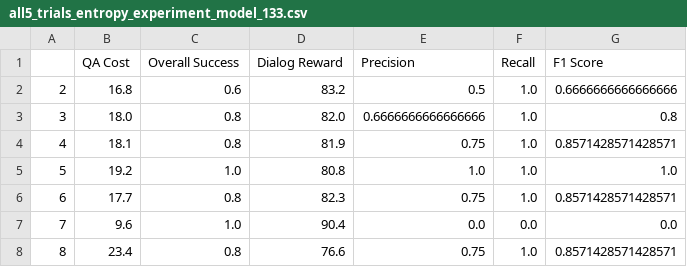
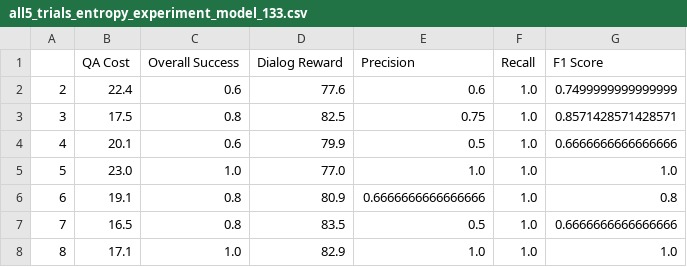
Before and after one commit to bu-air-lab/KB_augment_dialog, a CSV file: agent/Plots_data/all5_trials_entropy_experiment_model_133.csv, drawn as a sheet.

Commit message:
Modified Experiment Scripts Added

```diff
--- a/agent/Plots_data/all5_trials_entropy_experiment_model_133.csv
+++ b/agent/Plots_data/all5_trials_entropy_experiment_model_133.csv
@@ -1,8 +1,8 @@
 ,QA Cost,Overall Success,Dialog Reward,Precision,Recall,F1 Score
-2,16.8,0.6,83.2,0.5,1.0,0.6666666666666666
-3,18.0,0.8,82.0,0.6666666666666666,1.0,0.8
-4,18.1,0.8,81.9,0.75,1.0,0.8571428571428571
-5,19.2,1.0,80.8,1.0,1.0,1.0
-6,17.7,0.8,82.3,0.75,1.0,0.8571428571428571
-7,9.6,1.0,90.4,0.0,0.0,0.0
-8,23.4,0.8,76.6,0.75,1.0,0.8571428571428571
+2,22.4,0.6,77.6,0.6,1.0,0.7499999999999999
+3,17.5,0.8,82.5,0.75,1.0,0.8571428571428571
+4,20.1,0.6,79.9,0.5,1.0,0.6666666666666666
+5,23.0,1.0,77.0,1.0,1.0,1.0
+6,19.1,0.8,80.9,0.6666666666666666,1.0,0.8
+7,16.5,0.8,83.5,0.5,1.0,0.6666666666666666
+8,17.1,1.0,82.9,1.0,1.0,1.0
```
Also changed, not shown: 17 other files.
